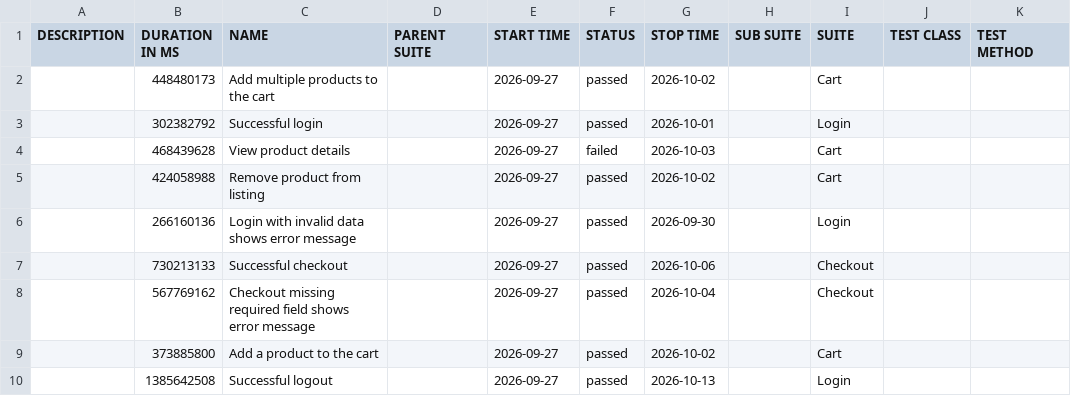
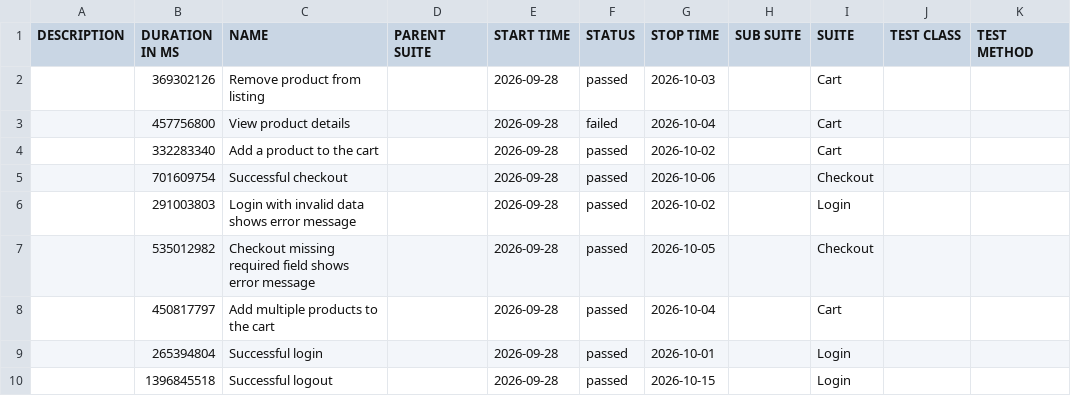
Before and after one commit to JaderTS/test-automation-desafio-outsera, a CSV file: e2e-tests/data/suites.csv, drawn as a sheet.

```diff
--- a/e2e-tests/data/suites.csv
+++ b/e2e-tests/data/suites.csv
@@ -1,10 +1,10 @@
 "DESCRIPTION","DURATION IN MS","NAME","PARENT SUITE","START TIME","STATUS","STOP TIME","SUB SUITE","SUITE","TEST CLASS","TEST METHOD"
-"","448480173","Add multiple products to the cart","","2026-09-27","passed","2026-10-02","","Cart","",""
-"","302382792","Successful login","","2026-09-27","passed","2026-10-01","","Login","",""
-"","468439628","View product details","","2026-09-27","failed","2026-10-03","","Cart","",""
-"","424058988","Remove product from listing","","2026-09-27","passed","2026-10-02","","Cart","",""
-"","266160136","Login with invalid data shows error message","","2026-09-27","passed","2026-09-30","","Login","",""
-"","730213133","Successful checkout","","2026-09-27","passed","2026-10-06","","Checkout","",""
-"","567769162","Checkout missing required field shows error message","","2026-09-27","passed","2026-10-04","","Checkout","",""
-"","373885800","Add a product to the cart","","2026-09-27","passed","2026-10-02","","Cart","",""
-"","1385642508","Successful logout","","2026-09-27","passed","2026-10-13","","Login","",""
+"","369302126","Remove product from listing","","2026-09-28","passed","2026-10-03","","Cart","",""
+"","457756800","View product details","","2026-09-28","failed","2026-10-04","","Cart","",""
+"","332283340","Add a product to the cart","","2026-09-28","passed","2026-10-02","","Cart","",""
+"","701609754","Successful checkout","","2026-09-28","passed","2026-10-06","","Checkout","",""
+"","291003803","Login with invalid data shows error message","","2026-09-28","passed","2026-10-02","","Login","",""
+"","535012982","Checkout missing required field shows error message","","2026-09-28","passed","2026-10-05","","Checkout","",""
+"","450817797","Add multiple products to the cart","","2026-09-28","passed","2026-10-04","","Cart","",""
+"","265394804","Successful login","","2026-09-28","passed","2026-10-01","","Login","",""
+"","1396845518","Successful logout","","2026-09-28","passed","2026-10-15","","Login","",""
```
Also changed, not shown: 46 other files.
